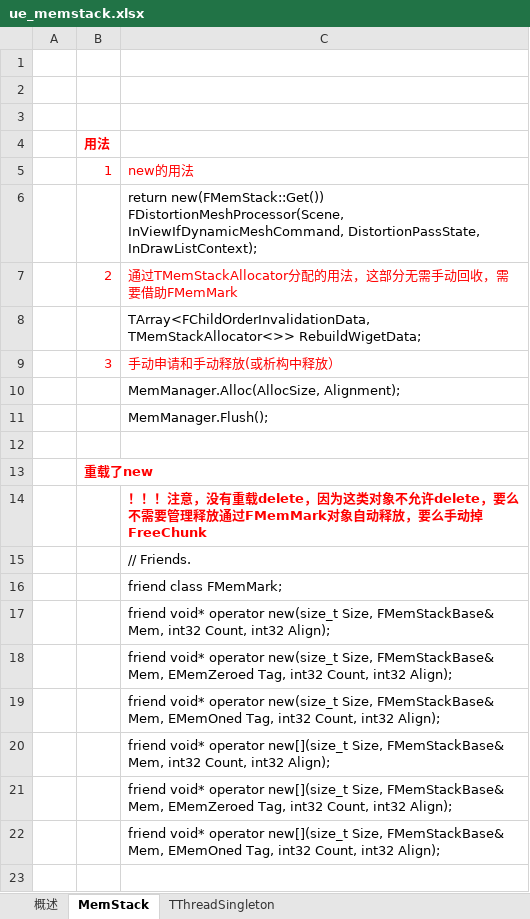
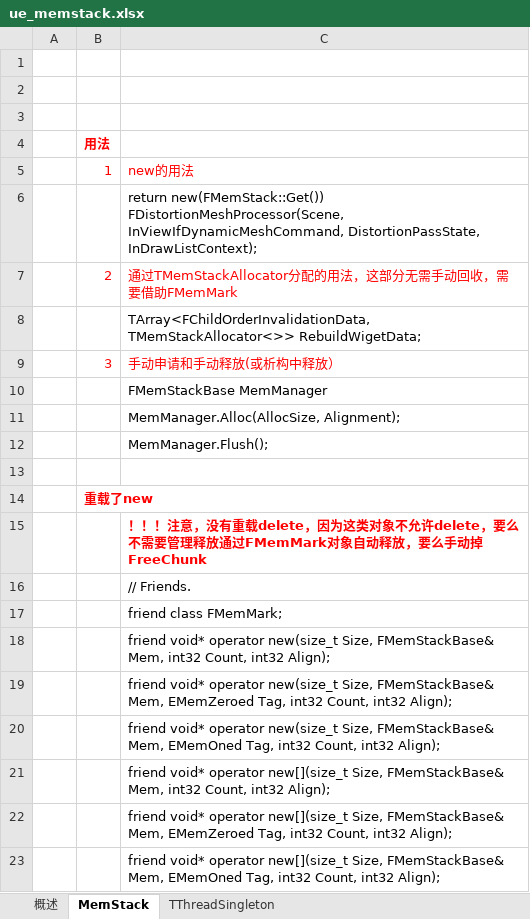
Before and after one commit to guanzhongdaoke/ue, an Excel workbook: doc/ue_memstack.xlsx, sheet MemStack, drawn as a sheet; values as stored, in another font and other column widths than the file's, no borders; the diff names each change by its address in the sheet, - before the commit and + after, or states it on an @@ line.

Commit message:
something

```diff
--- a/doc/ue_memstack.xlsx (sheet MemStack)
+++ b/doc/ue_memstack.xlsx (sheet MemStack)
+row 10:  |  | FMemStackBase MemManager
```
